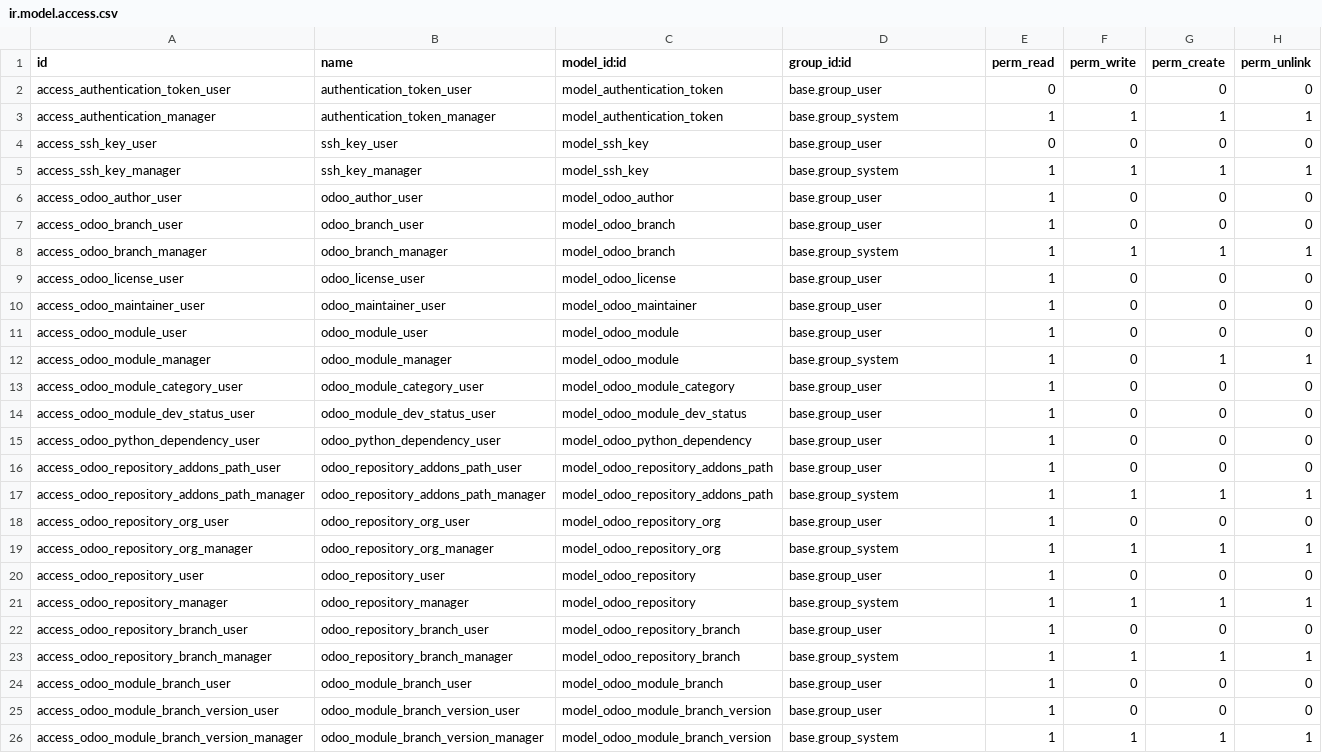
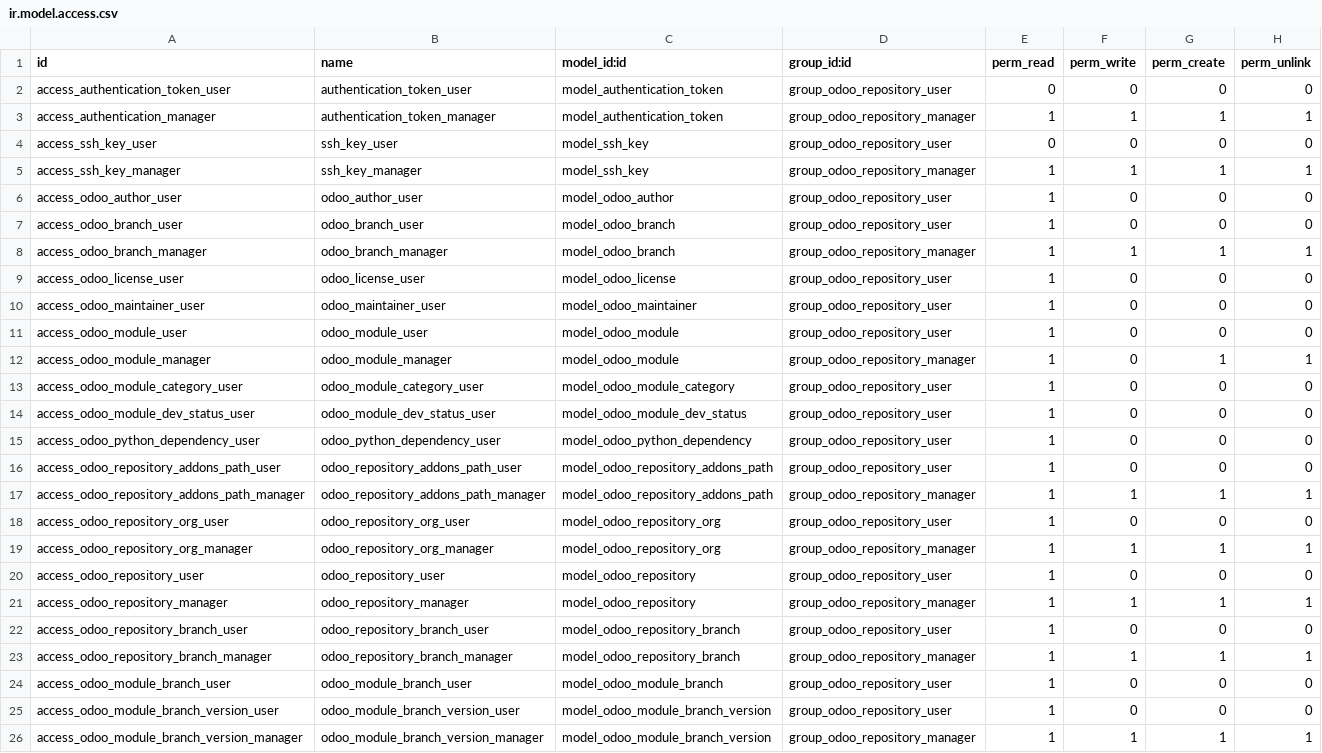
Before and after one commit to OCA/module-composition-analysis, a CSV file: odoo_repository/security/ir.model.access.csv, drawn as a sheet.

Commit message:
odoo_repository: add User and Manager user groups

```diff
--- a/odoo_repository/security/ir.model.access.csv
+++ b/odoo_repository/security/ir.model.access.csv
@@ -1,26 +1,26 @@
 id,name,model_id:id,group_id:id,perm_read,perm_write,perm_create,perm_unlink
-access_authentication_token_user,authentication_token_user,model_authentication_token,base.group_user,0,0,0,0
-access_authentication_manager,authentication_token_manager,model_authentication_token,base.group_system,1,1,1,1
-access_ssh_key_user,ssh_key_user,model_ssh_key,base.group_user,0,0,0,0
-access_ssh_key_manager,ssh_key_manager,model_ssh_key,base.group_system,1,1,1,1
-access_odoo_author_user,odoo_author_user,model_odoo_author,base.group_user,1,0,0,0
-access_odoo_branch_user,odoo_branch_user,model_odoo_branch,base.group_user,1,0,0,0
-access_odoo_branch_manager,odoo_branch_manager,model_odoo_branch,base.group_system,1,1,1,1
-access_odoo_license_user,odoo_license_user,model_odoo_license,base.group_user,1,0,0,0
-access_odoo_maintainer_user,odoo_maintainer_user,model_odoo_maintainer,base.group_user,1,0,0,0
-access_odoo_module_user,odoo_module_user,model_odoo_module,base.group_user,1,0,0,0
-access_odoo_module_manager,odoo_module_manager,model_odoo_module,base.group_system,1,0,1,1
-access_odoo_module_category_user,odoo_module_category_user,model_odoo_module_category,base.group_user,1,0,0,0
-access_odoo_module_dev_status_user,odoo_module_dev_status_user,model_odoo_module_dev_status,base.group_user,1,0,0,0
-access_odoo_python_dependency_user,odoo_python_dependency_user,model_odoo_python_dependency,base.group_user,1,0,0,0
-access_odoo_repository_addons_path_user,odoo_repository_addons_path_user,model_odoo_repository_addons_path,base.group_user,1,0,0,0
-access_odoo_repository_addons_path_manager,odoo_repository_addons_path_manager,model_odoo_repository_addons_path,base.group_system,1,1,1,1
-access_odoo_repository_org_user,odoo_repository_org_user,model_odoo_repository_org,base.group_user,1,0,0,0
-access_odoo_repository_org_manager,odoo_repository_org_manager,model_odoo_repository_org,base.group_system,1,1,1,1
-access_odoo_repository_user,odoo_repository_user,model_odoo_repository,base.group_user,1,0,0,0
-access_odoo_repository_manager,odoo_repository_manager,model_odoo_repository,base.group_system,1,1,1,1
-access_odoo_repository_branch_user,odoo_repository_branch_user,model_odoo_repository_branch,base.group_user,1,0,0,0
-access_odoo_repository_branch_manager,odoo_repository_branch_manager,model_odoo_repository_branch,base.group_system,1,1,1,1
-access_odoo_module_branch_user,odoo_module_branch_user,model_odoo_module_branch,base.group_user,1,0,0,0
-access_odoo_module_branch_version_user,odoo_module_branch_version_user,model_odoo_module_branch_version,base.group_user,1,0,0,0
-access_odoo_module_branch_version_manager,odoo_module_branch_version_manager,model_odoo_module_branch_version,base.group_system,1,1,1,1
+access_authentication_token_user,authentication_token_user,model_authentication_token,group_odoo_repository_user,0,0,0,0
+access_authentication_manager,authentication_token_manager,model_authentication_token,group_odoo_repository_manager,1,1,1,1
+access_ssh_key_user,ssh_key_user,model_ssh_key,group_odoo_repository_user,0,0,0,0
+access_ssh_key_manager,ssh_key_manager,model_ssh_key,group_odoo_repository_manager,1,1,1,1
+access_odoo_author_user,odoo_author_user,model_odoo_author,group_odoo_repository_user,1,0,0,0
+access_odoo_branch_user,odoo_branch_user,model_odoo_branch,group_odoo_repository_user,1,0,0,0
+access_odoo_branch_manager,odoo_branch_manager,model_odoo_branch,group_odoo_repository_manager,1,1,1,1
+access_odoo_license_user,odoo_license_user,model_odoo_license,group_odoo_repository_user,1,0,0,0
+access_odoo_maintainer_user,odoo_maintainer_user,model_odoo_maintainer,group_odoo_repository_user,1,0,0,0
+access_odoo_module_user,odoo_module_user,model_odoo_module,group_odoo_repository_user,1,0,0,0
+access_odoo_module_manager,odoo_module_manager,model_odoo_module,group_odoo_repository_manager,1,0,1,1
+access_odoo_module_category_user,odoo_module_category_user,model_odoo_module_category,group_odoo_repository_user,1,0,0,0
+access_odoo_module_dev_status_user,odoo_module_dev_status_user,model_odoo_module_dev_status,group_odoo_repository_user,1,0,0,0
+access_odoo_python_dependency_user,odoo_python_dependency_user,model_odoo_python_dependency,group_odoo_repository_user,1,0,0,0
+access_odoo_repository_addons_path_user,odoo_repository_addons_path_user,model_odoo_repository_addons_path,group_odoo_repository_user,1,0,0,0
+access_odoo_repository_addons_path_manager,odoo_repository_addons_path_manager,model_odoo_repository_addons_path,group_odoo_repository_manager,1,1,1,1
+access_odoo_repository_org_user,odoo_repository_org_user,model_odoo_repository_org,group_odoo_repository_user,1,0,0,0
+access_odoo_repository_org_manager,odoo_repository_org_manager,model_odoo_repository_org,group_odoo_repository_manager,1,1,1,1
+access_odoo_repository_user,odoo_repository_user,model_odoo_repository,group_odoo_repository_user,1,0,0,0
+access_odoo_repository_manager,odoo_repository_manager,model_odoo_repository,group_odoo_repository_manager,1,1,1,1
+access_odoo_repository_branch_user,odoo_repository_branch_user,model_odoo_repository_branch,group_odoo_repository_user,1,0,0,0
+access_odoo_repository_branch_manager,odoo_repository_branch_manager,model_odoo_repository_branch,group_odoo_repository_manager,1,1,1,1
+access_odoo_module_branch_user,odoo_module_branch_user,model_odoo_module_branch,group_odoo_repository_user,1,0,0,0
+access_odoo_module_branch_version_user,odoo_module_branch_version_user,model_odoo_module_branch_version,group_odoo_repository_user,1,0,0,0
+access_odoo_module_branch_version_manager,odoo_module_branch_version_manager,model_odoo_module_branch_version,group_odoo_repository_manager,1,1,1,1
```
Also changed, not shown: 12 other files.
